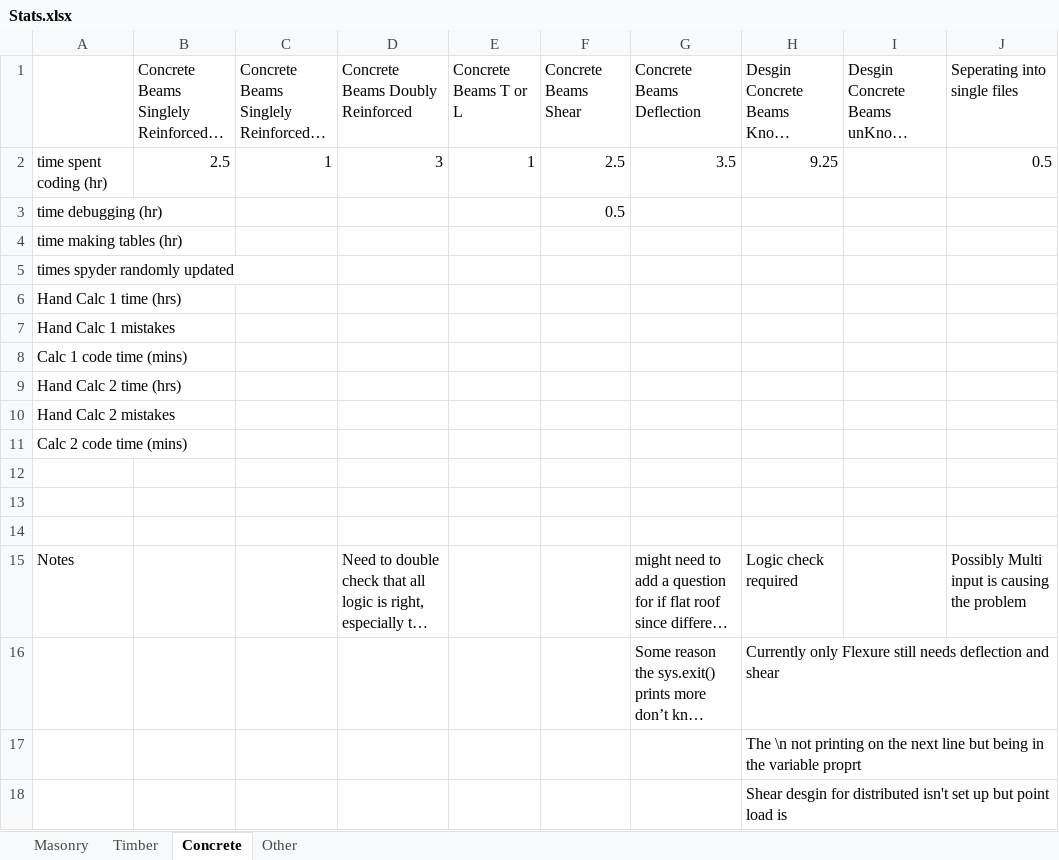
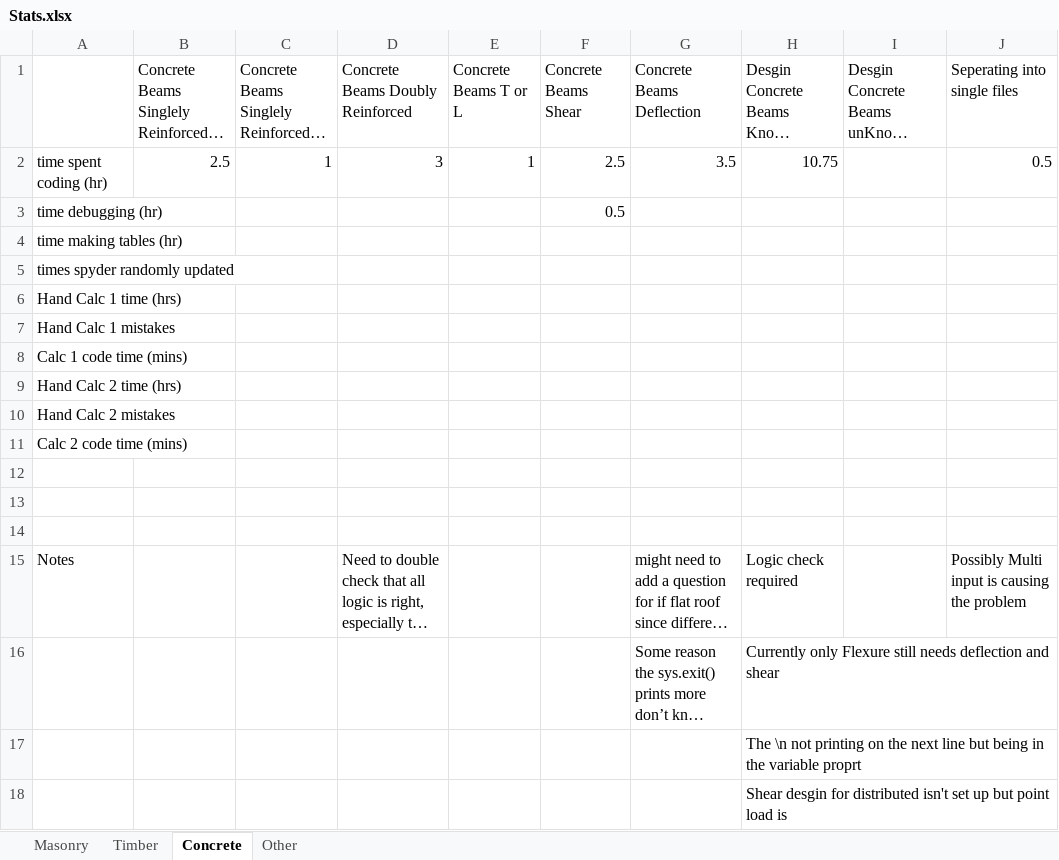
Before and after one commit to Mrocha711/Senior-Project-Code, an Excel workbook: Stats.xlsx, sheet Concrete, drawn as a sheet; long unchanged cells end in …; values as stored, in another font and other column widths than the file's, no borders; the diff names each change by its address in the sheet, - before the commit and + after, or states it on an @@ line.

Commit message:
Finished to my Knowledge Shear desgin for concrete beam

```diff
--- a/Stats.xlsx (sheet Concrete)
+++ b/Stats.xlsx (sheet Concrete)
-H2: 9.25
+H2: 10.75
```
Also changed, not shown: 1 other file.
